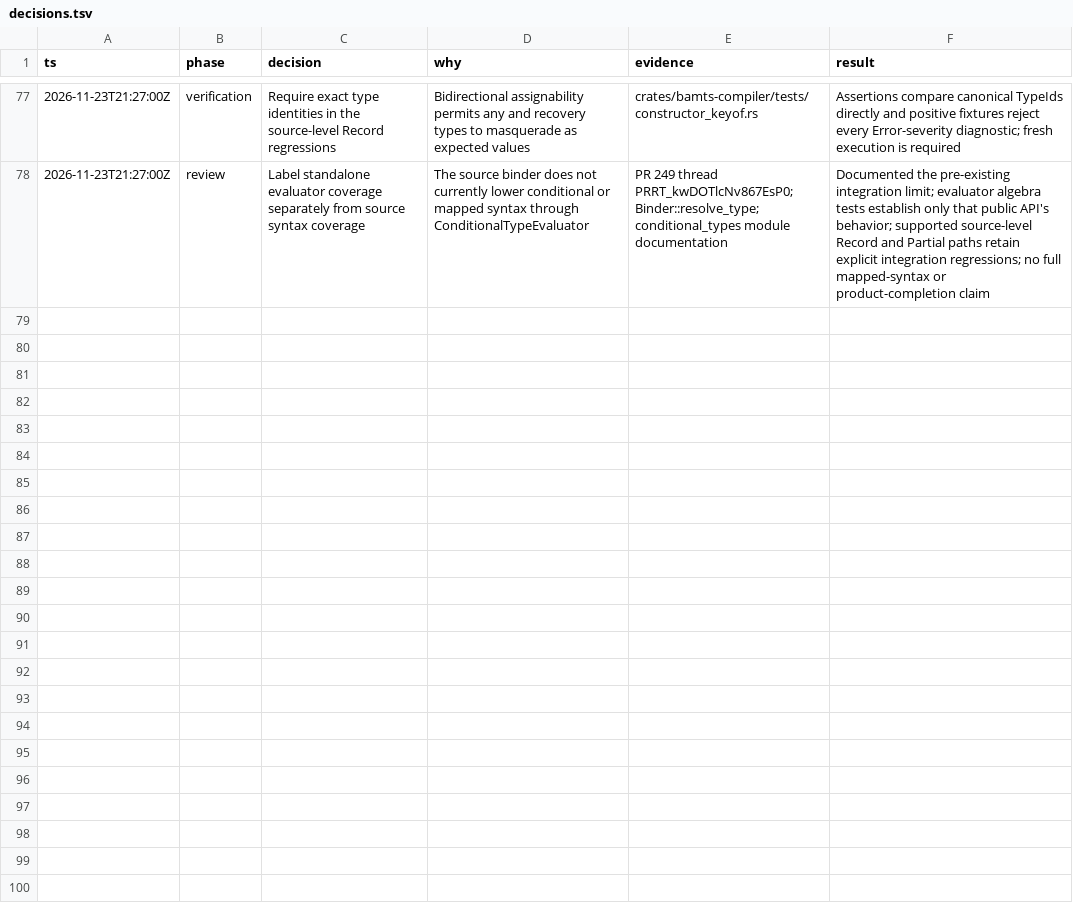
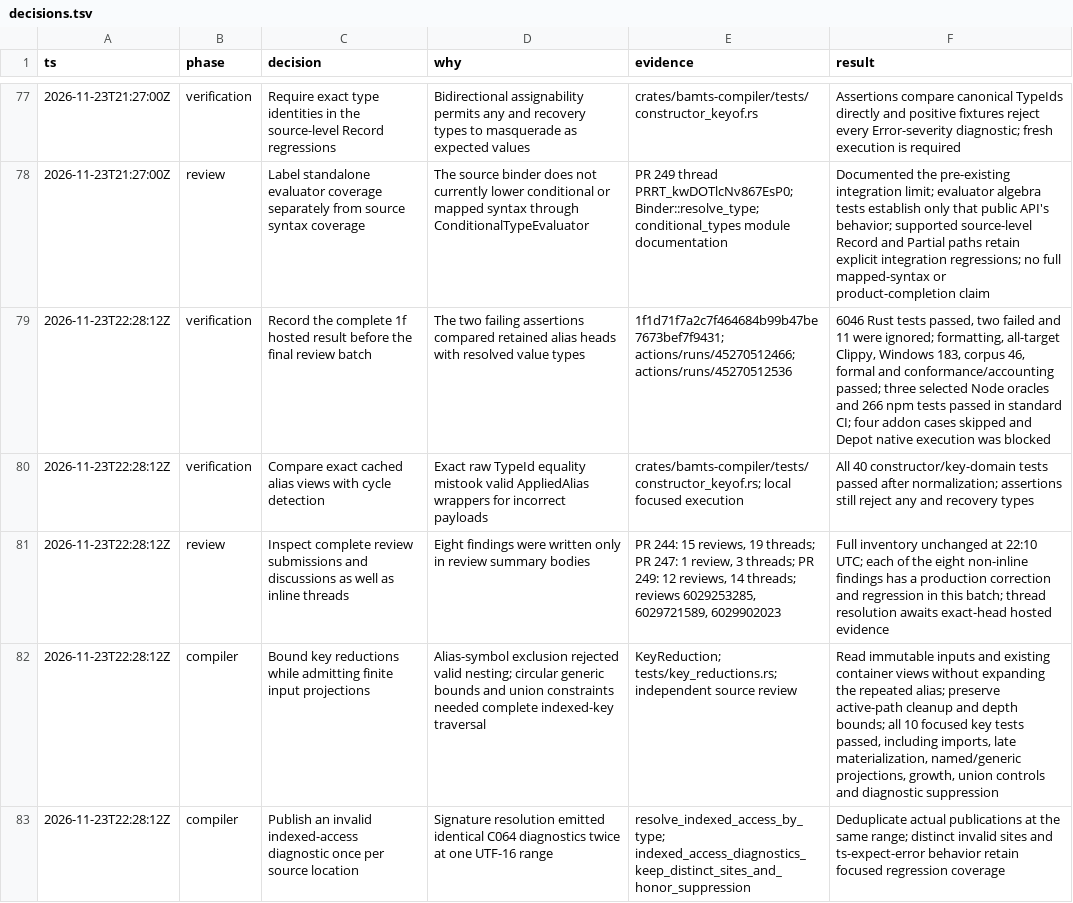
Before and after one commit to gosuda/bamTiScript, a TSV file: docs/stabilization/decisions.tsv, drawn as a sheet; only a part is shown, gaps mark what is left out; the diff covers the shown part only; the diff names each change by its address in the sheet, - before the commit and + after, or states it on an @@ line.

Commit message:
docs(stabilization): record complete review corrections and verification

```diff
--- a/docs/stabilization/decisions.tsv
+++ b/docs/stabilization/decisions.tsv
+row 79: 2026-11-23T22:28:12Z | verification | Record the complete 1f hosted result before the final review batch | The two failing assertions compared retained alias heads with resolved value types | 1f1d71f7a2c7f464684b99b47be7673bef7f9431; actions/runs/45270512466; actions/runs/45270512536 | 6046 Rust tests passed, two failed and 11 were ignored; formatting, all-target Clippy, Windows 183, corpus 46, formal and conformance/accounting passed; three selected Node oracles and 266 npm tests passed in standard CI; four addon cases skipped and Depot native execution was blocked
+row 80: 2026-11-23T22:28:12Z | verification | Compare exact cached alias views with cycle detection | Exact raw TypeId equality mistook valid AppliedAlias wrappers for incorrect payloads | crates/bamts-compiler/tests/constructor_keyof.rs; local focused execution | All 40 constructor/key-domain tests passed after normalization; assertions still reject any and recovery types
+row 81: 2026-11-23T22:28:12Z | review | Inspect complete review submissions and discussions as well as inline threads | Eight findings were written only in review summary bodies | PR 244: 15 reviews, 19 threads; PR 247: 1 review, 3 threads; PR 249: 12 reviews, 14 threads; reviews 6029253285, 6029721589, 6029902023 | Full inventory unchanged at 22:10 UTC; each of the eight non-inline findings has a production correction and regression in this batch; thread resolution awaits exact-head hosted evidence
+row 82: 2026-11-23T22:28:12Z | compiler | Bound key reductions while admitting finite input projections | Alias-symbol exclusion rejected valid nesting; circular generic bounds and union constraints needed complete indexed-key traversal | KeyReduction; tests/key_reductions.rs; independent source review | Read immutable inputs and existing container views without expanding the repeated alias; preserve active-path cleanup and depth bounds; all 10 focused key tests passed, including imports, late materialization, named/generic projections, growth, union controls and diagnostic suppression
+row 83: 2026-11-23T22:28:12Z | compiler | Publish an invalid indexed-access diagnostic once per source location | Signature resolution emitted identical C064 diagnostics twice at one UTF-16 range | resolve_indexed_access_by_type; indexed_access_diagnostics_keep_distinct_sites_and_honor_suppression | Deduplicate actual publications at the same range; distinct invalid sites and ts-expect-error behavior retain focused regression coverage
```
Also changed, not shown: 5 added rows elsewhere in this file.
